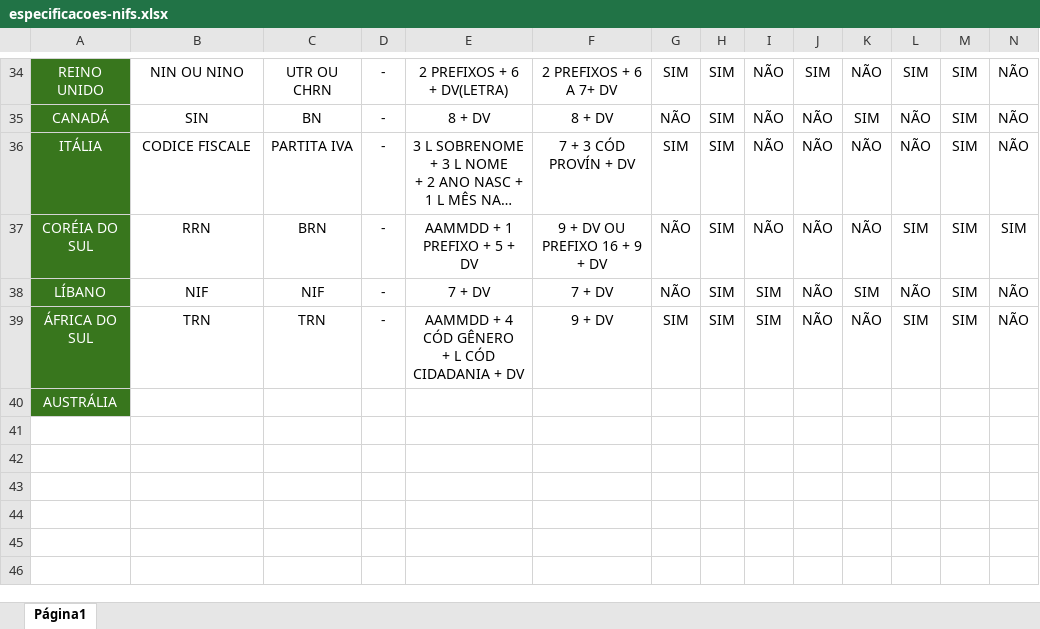
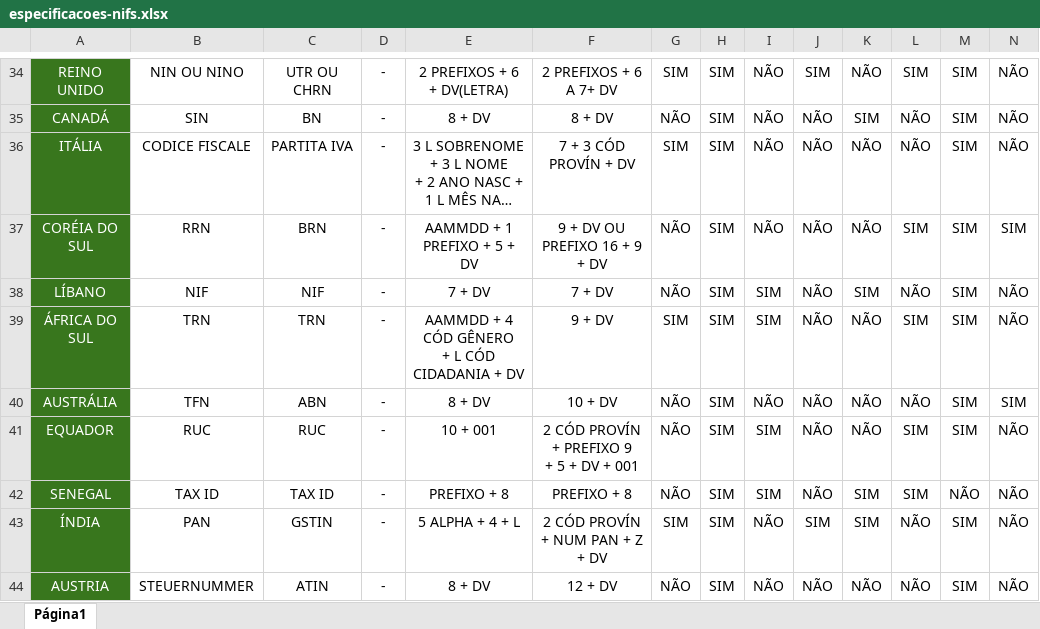
Before and after one commit to carolcardoso080/TIN-Taxpayer-identification-numbers, an Excel workbook: especificacoes-nifs.xlsx, sheet Página1, drawn as a sheet; only a part is shown, gaps mark what is left out; long unchanged cells end in …; values as stored, in another font and other column widths than the file's, no borders; charts and pictures not drawn; rows hold the shown columns only; ↵ is a line break in a cell; the diff covers the shown part only; the diff names each change by its address in the sheet, - before the commit and + after, or states it on an @@ line.

Commit message:
Mais 5

```diff
--- a/especificacoes-nifs.xlsx (sheet Página1)
+++ b/especificacoes-nifs.xlsx (sheet Página1)
-B40: (empty)
+B40: TFN
-C40: (empty)
+C40: ABN
-D40: (empty)
+D40: -
-E40: (empty)
+E40: 8 + DV
-F40: (empty)
+F40: 10 + DV
-G40: (empty)
+G40: NÃO
-H40: (empty)
+H40: SIM
-I40: (empty)
+I40: NÃO
-J40: (empty)
+J40: NÃO
-K40: (empty)
+K40: NÃO
-L40: (empty)
+L40: NÃO
-M40: (empty)
+M40: SIM
-N40: (empty)
+N40: SIM
+row 41: EQUADOR | RUC | RUC | - | 10 + 001 | 2 CÓD PROVÍN + PREFIXO 9 ↵ + 5 + DV + 001 | NÃO | SIM | SIM | NÃO | NÃO | SIM | SIM | NÃO
+row 42: SENEGAL | TAX ID | TAX ID | - | PREFIXO + 8 | PREFIXO + 8 | NÃO | SIM | SIM | NÃO | SIM | SIM | NÃO | NÃO
+row 43: ÍNDIA | PAN | GSTIN | - | 5 ALPHA + 4 + L | 2 CÓD PROVÍN + NUM PAN + Z + DV | SIM | SIM | NÃO | SIM | SIM | NÃO | SIM | NÃO
+row 44: AUSTRIA | STEUERNUMMER | ATIN | - | 8 + DV | 12 + DV | NÃO | SIM | NÃO | NÃO | NÃO | NÃO | SIM | NÃO
```
Also changed, not shown: 2 edited cells elsewhere in this sheet.
